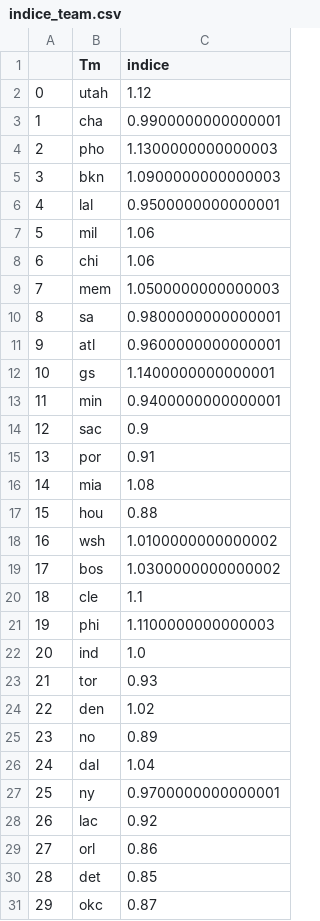
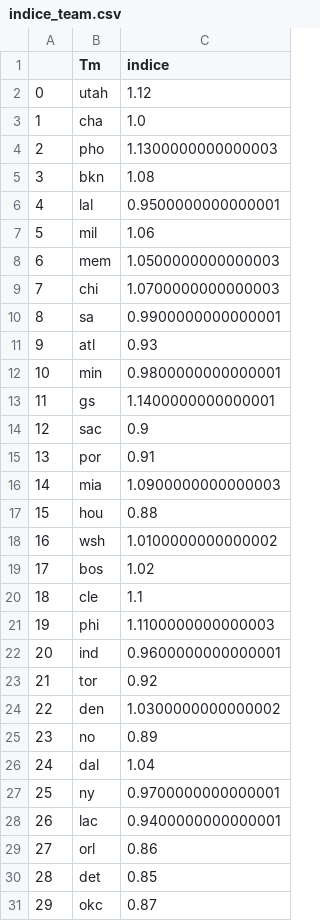
Before and after one commit to BastienChicot/NBApp_streamlit, a CSV file: data/indice_team.csv, drawn as a sheet.

```diff
--- a/data/indice_team.csv
+++ b/data/indice_team.csv
@@ -2,24 +2,24 @@
 0;utah;1.12
-1;cha;0.9900000000000001
+1;cha;1.0
 2;pho;1.1300000000000003
-3;bkn;1.0900000000000003
+3;bkn;1.08
 4;lal;0.9500000000000001
 5;mil;1.06
-6;chi;1.06
-7;mem;1.0500000000000003
-8;sa;0.9800000000000001
-9;atl;0.9600000000000001
-10;gs;1.1400000000000001
-11;min;0.9400000000000001
+6;mem;1.0500000000000003
+7;chi;1.0700000000000003
+8;sa;0.9900000000000001
+9;atl;0.93
+10;min;0.9800000000000001
+11;gs;1.1400000000000001
 12;sac;0.9
 13;por;0.91
-14;mia;1.08
+14;mia;1.0900000000000003
 15;hou;0.88
 16;wsh;1.0100000000000002
-17;bos;1.0300000000000002
+17;bos;1.02
 18;cle;1.1
 19;phi;1.1100000000000003
-20;ind;1.0
-21;tor;0.93
-22;den;1.02
+20;ind;0.9600000000000001
+21;tor;0.92
+22;den;1.0300000000000002
 23;no;0.89
@@ -27,3 +27,3 @@
 25;ny;0.9700000000000001
-26;lac;0.92
+26;lac;0.9400000000000001
 27;orl;0.86
```
Also changed, not shown: Config/coachs.csv, Config/roster.csv, 15 other files.
